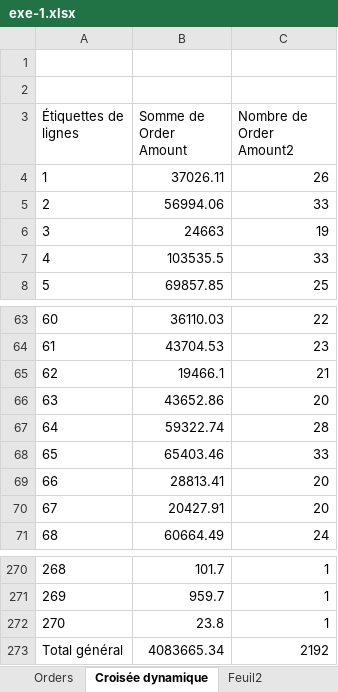
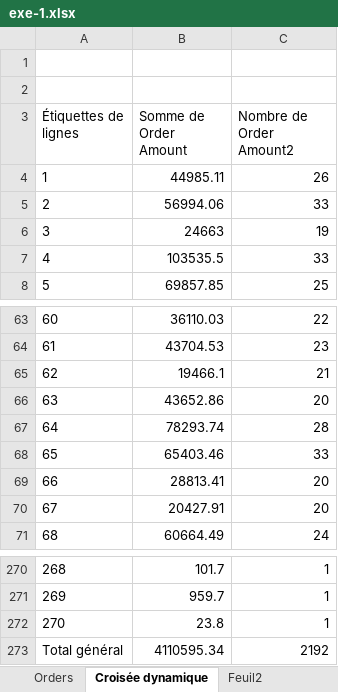
Before and after one commit to BloomPhilippe/notes-de-cours, an Excel workbook: statistiques/exe-1.xlsx, sheet Croisée dynamique, drawn as a sheet; only a part is shown, gaps mark what is left out; values as stored, in another font and other column widths than the file's, no borders; the diff names each change by its address in the sheet, - before the commit and + after, or states it on an @@ line.

```diff
--- a/statistiques/exe-1.xlsx (sheet Croisée dynamique)
+++ b/statistiques/exe-1.xlsx (sheet Croisée dynamique)
-B4 (Somme de Order Amount): 37026.11
+B4 (Somme de Order Amount): 44985.11
-B67 (Somme de Order Amount): 59322.74
+B67 (Somme de Order Amount): 78293.74
-B273 (Somme de Order Amount): 4083665.34
+B273 (Somme de Order Amount): 4110595.34
```
Also changed, not shown: sheet Feuil2, sheet Orders, hidden cells, 2 other files.
